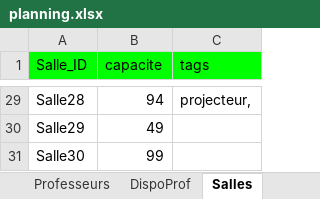
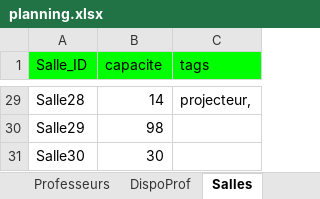
Before and after one commit to f80dev/AutoPlanning, an Excel workbook: planning.xlsx, sheet Salles, drawn as a sheet; only a part is shown, gaps mark what is left out; values as stored, in another font and other column widths than the file's, no borders; the diff covers the shown part only; the diff names each change by its address in the sheet, - before the commit and + after, or states it on an @@ line.

```diff
--- a/planning.xlsx (sheet Salles)
+++ b/planning.xlsx (sheet Salles)
-B29 (capacite): 94
+B29 (capacite): 14
-B30 (capacite): 49
+B30 (capacite): 98
-B31 (capacite): 99
+B31 (capacite): 30
```
Also changed, not shown: 27 edited cells elsewhere in this sheet, sheet DispoSalle, sheet DispoProf, sheet Cours, other sheet tabs, formulas that keep their value, planning_output.xlsx, 2 other files.
